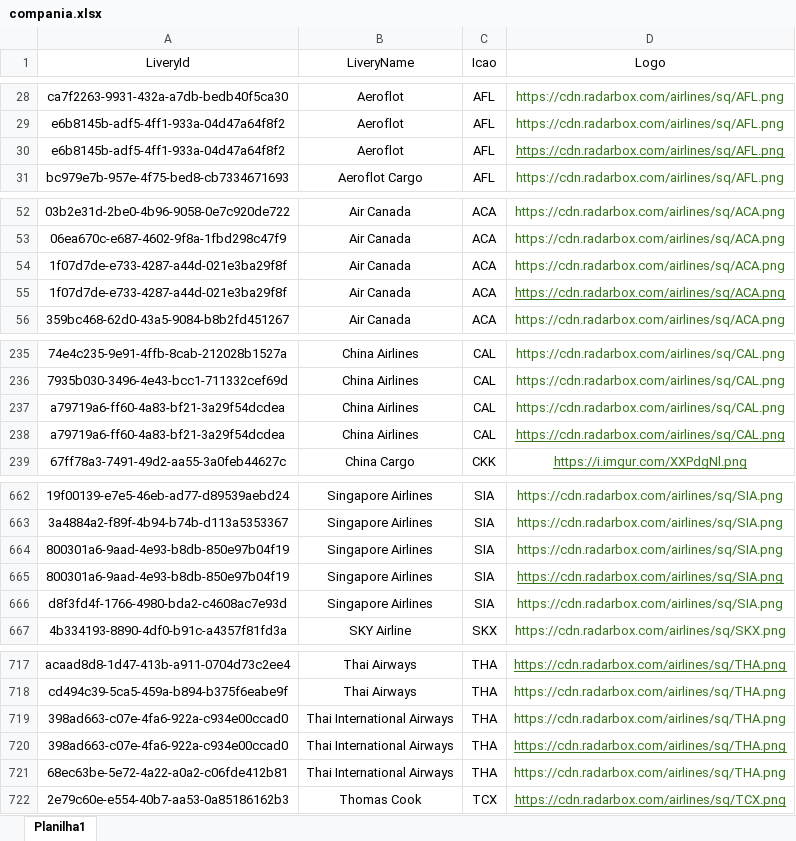
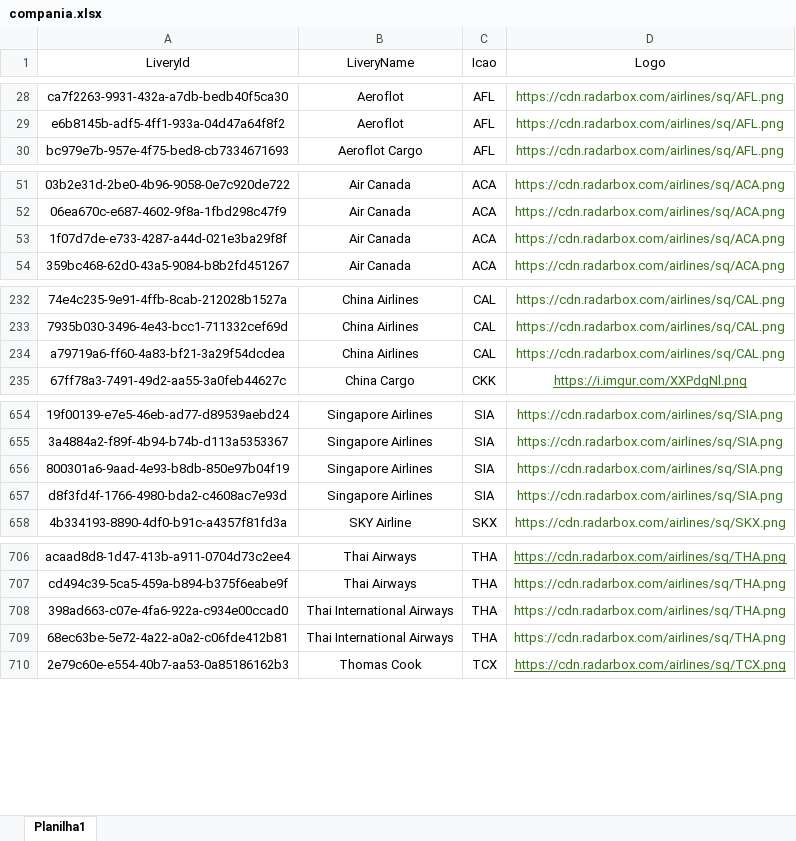
Before and after one commit to Dalmocabral/infinteflightaerobrasil_atc, an Excel workbook: compania.xlsx, sheet Planilha1, drawn as a sheet; only a part is shown, gaps mark what is left out; values as stored, in another font and other column widths than the file's, no borders; charts and pictures and conditional formats not drawn; removed rows and columns are numbered as before the commit, all else as after; the diff covers the shown part only; the diff names each change by its address in the sheet, - before the commit and + after, or states it on an @@ line.

```diff
--- a/compania.xlsx (sheet Planilha1)
+++ b/compania.xlsx (sheet Planilha1)
-row 30: e6b8145b-adf5-4ff1-933a-04d47a64f8f2 | Aeroflot | AFL | https://cdn.radarbox.com/airlines/sq/AFL.png
-row 54: 1f07d7de-e733-4287-a44d-021e3ba29f8f | Air Canada | ACA | https://cdn.radarbox.com/airlines/sq/ACA.png
-D53 underline: on
+D53 underline: off
-row 237: a79719a6-ff60-4a83-bf21-3a29f54dcdea | China Airlines | CAL | https://cdn.radarbox.com/airlines/sq/CAL.png
-D234 underline: on
+D234 underline: off
-row 664: 800301a6-9aad-4e93-b8db-850e97b04f19 | Singapore Airlines | SIA | https://cdn.radarbox.com/airlines/sq/SIA.png
-D656 underline: on
+D656 underline: off
-row 719: 398ad663-c07e-4fa6-922a-c934e00ccad0 | Thai International Airways | THA | https://cdn.radarbox.com/airlines/sq/THA.png
-D708 underline: on
+D708 underline: off
```
Also changed, not shown: 7 removed rows elsewhere in this sheet, 2 other files.
